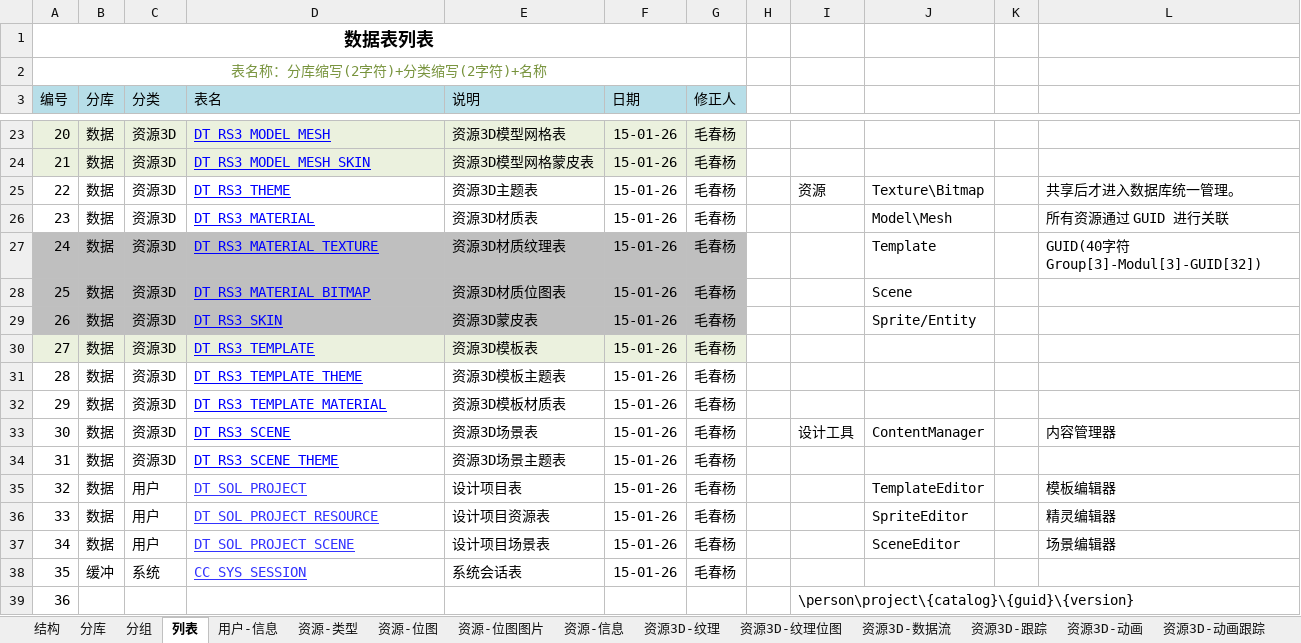
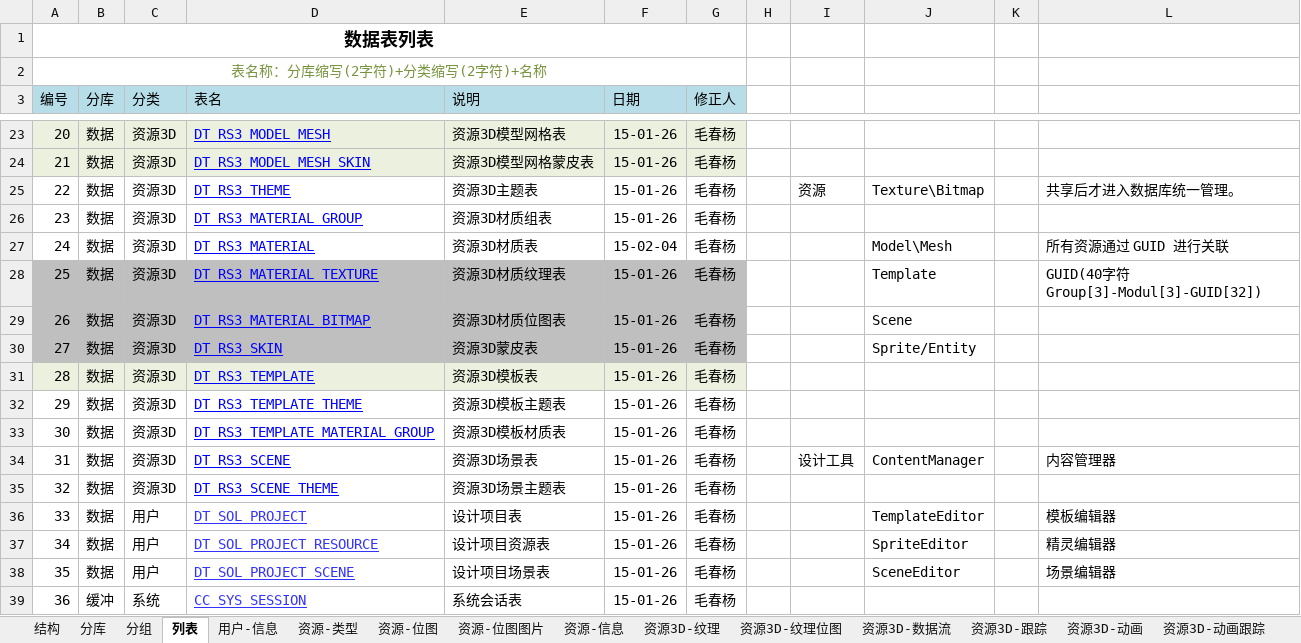
Before and after one commit to favedit/MoCloud, an Excel workbook: document/2-数据/2.1.4 数据设计-表格.xlsx, sheet 列表, drawn as a sheet; only a part is shown, gaps mark what is left out; the shorter side is filled out with more unchanged rows; values as stored, in another font and other column widths than the file's, no borders; addresses are those after the commit; the diff names each change by its address in the sheet, - before the commit and + after, or states it on an @@ line.

```diff
--- a/document/2-数据/2.1.4 数据设计-表格.xlsx (sheet 列表)
+++ b/document/2-数据/2.1.4 数据设计-表格.xlsx (sheet 列表)
+row 26: 23 | 数据 | 资源3D | DT_RS3_MATERIAL_GROUP | 资源3D材质组表 | 15-01-26 | 毛春杨
@@ column A (编号) renumbered between rows 27 and 51 @@
-F27 (日期): 15-01-26
+F27 (日期): 15-02-04
-D33 (表名): DT_RS3_TEMPLATE_MATERIAL
+D33 (表名): DT_RS3_TEMPLATE_MATERIAL_GROUP
```
Also changed, not shown: sheet 资源3D-模板材质组, sheet 资源3D-材质, sheet 资源3D-主题, other sheet tabs, formulas that keep their value, 32 other files.
